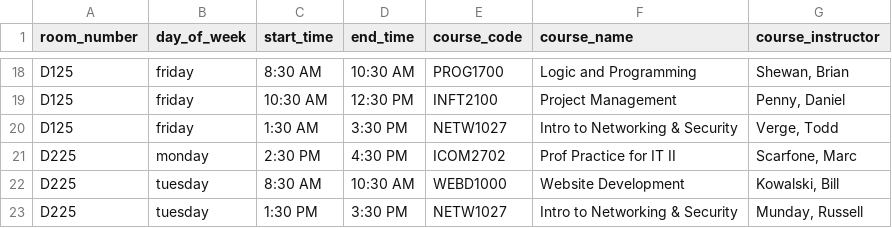
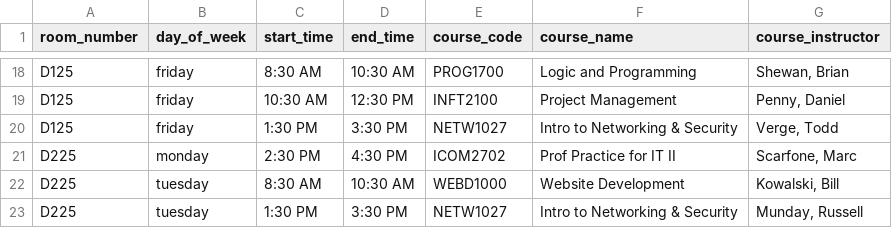
Before and after one commit to benhovinga/nscc-hackathon-26, a CSV file: data/course_schedules.csv, drawn as a sheet; only a part is shown, gaps mark what is left out.

Commit message:
Fix schedule time (#65)

```diff
--- a/data/course_schedules.csv
+++ b/data/course_schedules.csv
@@ -19,3 +19,3 @@ D125,friday,8:30 AM,10:30 AM,PROG1700,Logic and Programming,"Shewan, Brian"
 D125,friday,10:30 AM,12:30 PM,INFT2100,Project Management,"Penny, Daniel"
-D125,friday,1:30 AM,3:30 PM,NETW1027,Intro to Networking & Security,"Verge, Todd"
+D125,friday,1:30 PM,3:30 PM,NETW1027,Intro to Networking & Security,"Verge, Todd"
 D225,monday,2:30 PM,4:30 PM,ICOM2702,Prof Practice for IT II,"Scarfone, Marc"
```
